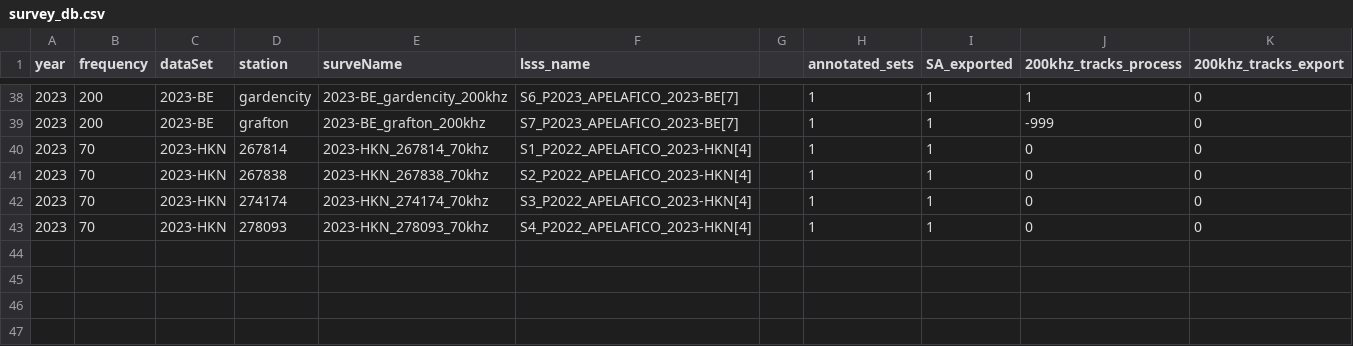
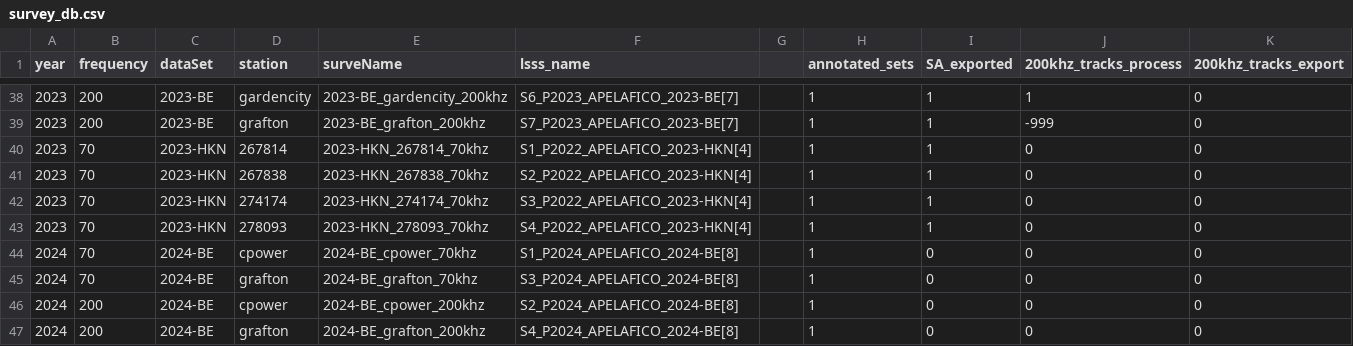
Before and after one commit to bberges/APELAFICO_OWF_study, a CSV file: data/survey_db.csv, drawn as a sheet; only a part is shown, gaps mark what is left out; the diff names each change by its address in the sheet, - before the commit and + after, or states it on an @@ line.

Commit message:
updating data with new data in BE

```diff
--- a/data/survey_db.csv
+++ b/data/survey_db.csv
+row 44: 2024 | 70 | 2024-BE | cpower | 2024-BE_cpower_70khz | S1_P2024_APELAFICO_2024-BE[8] |  | 1 | 0 | 0 | 0
+row 45: 2024 | 70 | 2024-BE | grafton | 2024-BE_grafton_70khz | S3_P2024_APELAFICO_2024-BE[8] |  | 1 | 0 | 0 | 0
+row 46: 2024 | 200 | 2024-BE | cpower | 2024-BE_cpower_200khz | S2_P2024_APELAFICO_2024-BE[8] |  | 1 | 0 | 0 | 0
+row 47: 2024 | 200 | 2024-BE | grafton | 2024-BE_grafton_200khz | S4_P2024_APELAFICO_2024-BE[8] |  | 1 | 0 | 0 | 0
```
Also changed, not shown: data/data_overview.csv, 6 other files.
